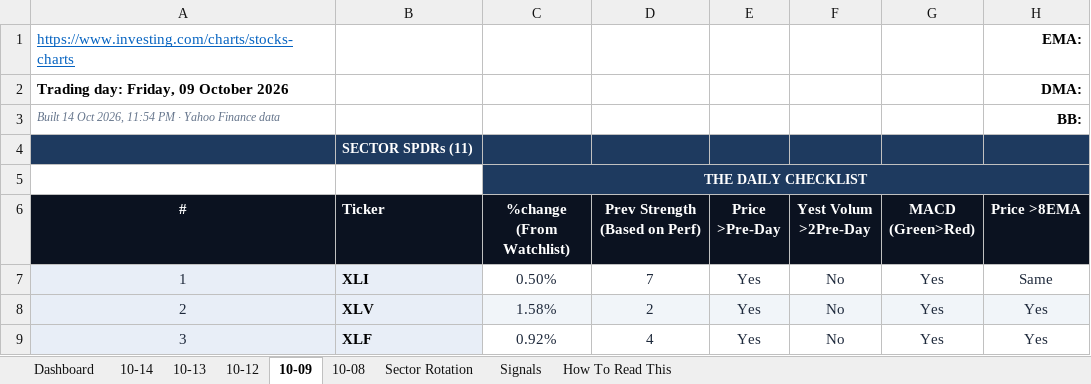
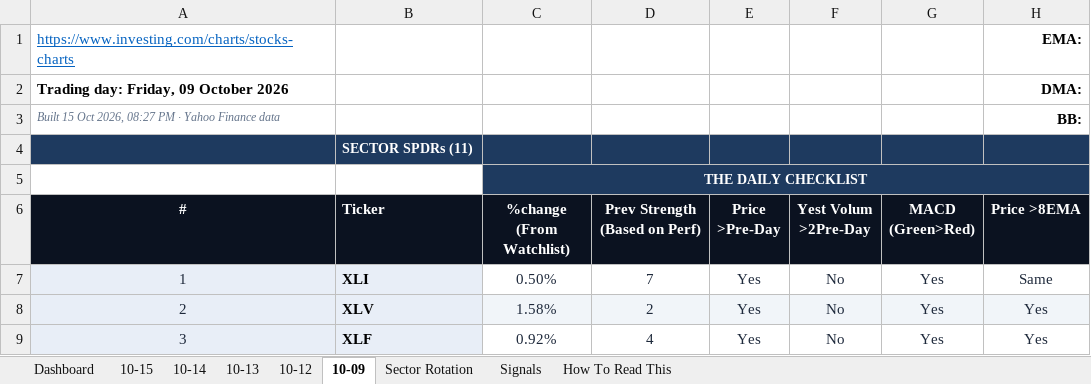
Before and after one commit to GeoWizard4645/Stock-Analysis-for-my-Grandpa, an Excel workbook: docs/data/latest.xlsx, sheet 10-09, drawn as a sheet; only a part is shown; values as stored, in another font and other column widths than the file's, no borders; conditional formats not drawn; the diff names each change by its address in the sheet, - before the commit and + after, or states it on an @@ line.

```diff
--- a/docs/data/latest.xlsx (sheet 10-09)
+++ b/docs/data/latest.xlsx (sheet 10-09)
-sheet tab: 10-08
+sheet tab: 10-15
-A3 (#): Built 14 Oct 2026, 11:54 PM ·…
+A3 (#): Built 15 Oct 2026, 08:27 PM ·…
```
Also changed, not shown: sheet Dashboard, sheet Signals, sheet 10-14, sheet Sector Rotation, sheet 10-13, sheet 10-12, 1 other file.
